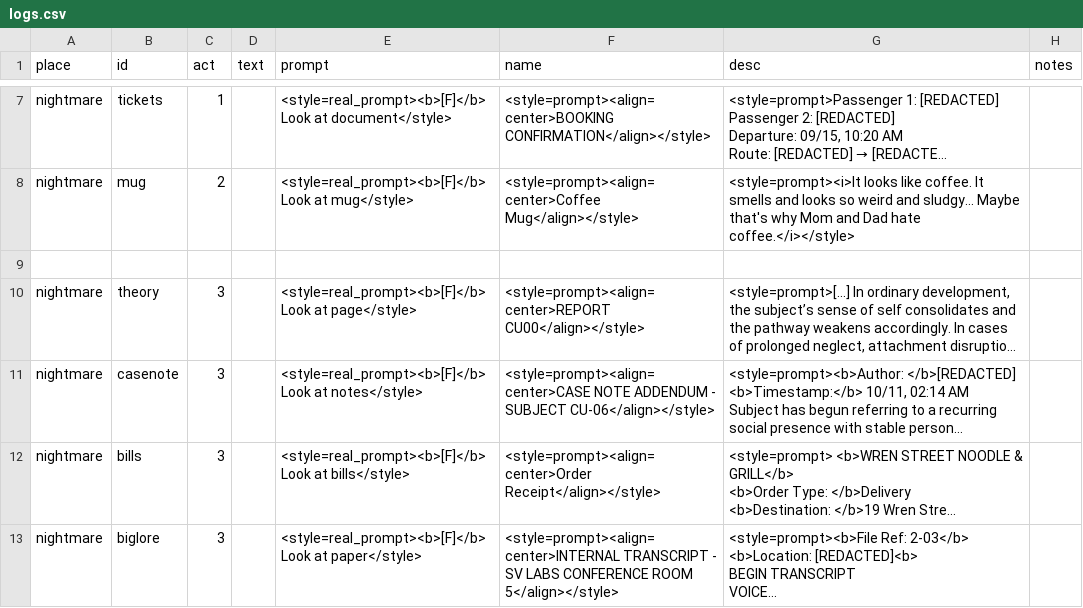
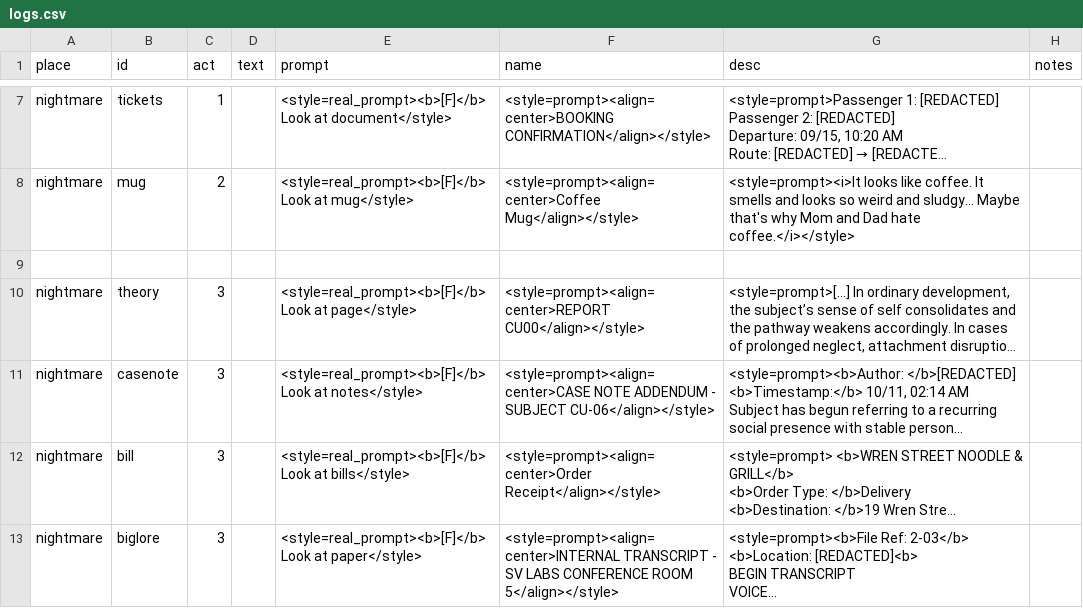
Before and after one commit to MoonTales/Spooky, a CSV file: Assets/Resources/Text/logs.csv, drawn as a sheet; only a part is shown, gaps mark what is left out; long unchanged cells end in …; the diff names each change by its address in the sheet, - before the commit and + after, or states it on an @@ line.

Commit message:
logs patch

```diff
--- a/Assets/Resources/Text/logs.csv
+++ b/Assets/Resources/Text/logs.csv
-B12 (id): bills
+B12 (id): bill
```
